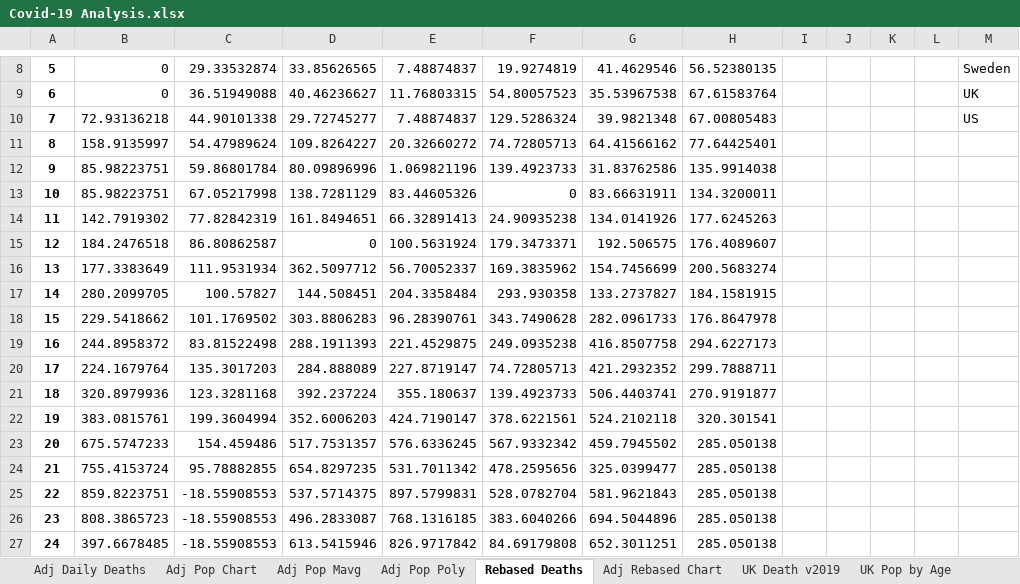
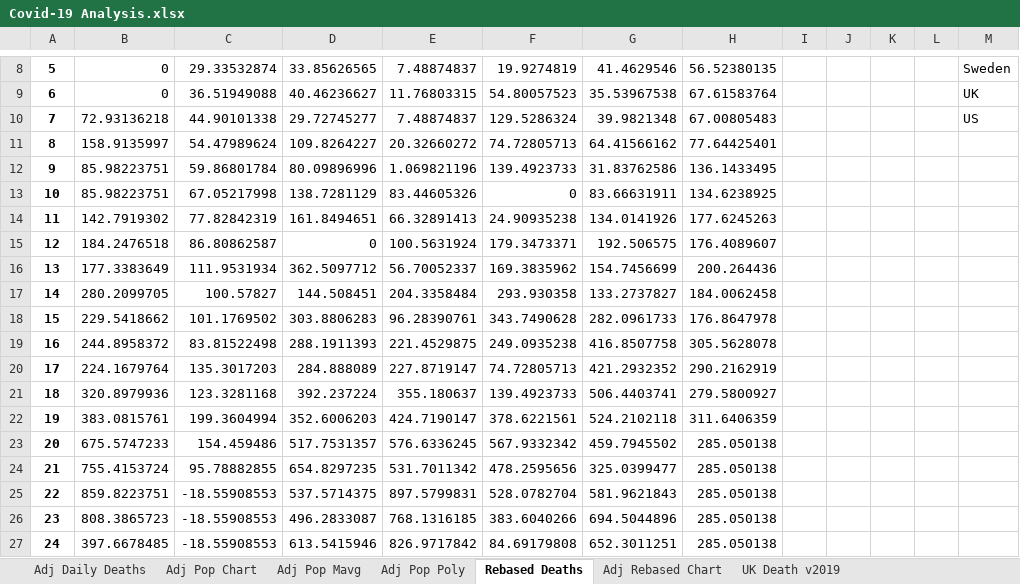
Before and after one commit to jonjon86/covid-19, an Excel workbook: sheets/Covid-19 Analysis.xlsx, sheet Rebased Deaths, drawn as a sheet; only a part is shown, gaps mark what is left out; values as stored, in another font and other column widths than the file's, no borders; charts and pictures not drawn; the diff names each change by its address in the sheet, - before the commit and + after, or states it on an @@ line.

```diff
--- a/sheets/Covid-19 Analysis.xlsx (sheet Rebased Deaths)
+++ b/sheets/Covid-19 Analysis.xlsx (sheet Rebased Deaths)
-H12: 135.9914038
+H12: 136.1433495
-H13: 134.3200011
+H13: 134.6238925
-H16: 200.5683274
+H16: 200.264436
-H17: 184.1581915
+H17: 184.0062458
-H19: 294.6227173
+H19: 305.5628078
-H20: 299.7888711
+H20: 290.2162919
-H21: 270.9191877
+H21: 279.5800927
-H22: 320.301541
+H22: 311.6406359
```
Also changed, not shown: sheet UK Death v2019, sheet Adj Daily Deaths, other sheet tabs, formulas that keep their value, hidden cells, charts or pictures, data/covid-19-pandas-output-scandi.xlsx, data/covid-19-pandas-output-us.xlsx, 21 other files.
